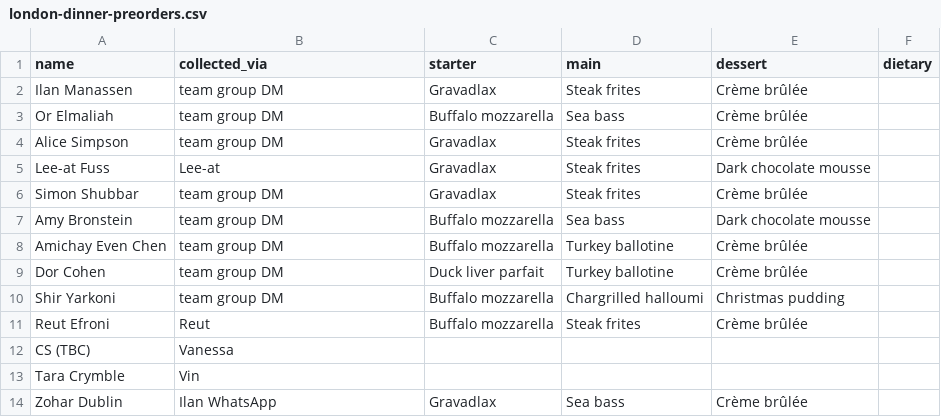
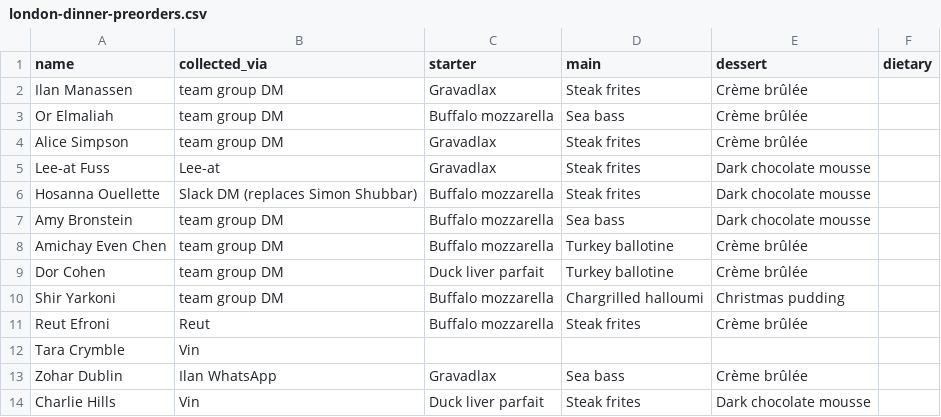
Before and after one commit to ilanmn-sys/BrieFing, a CSV file: templates/london-dinner-preorders.csv, drawn as a sheet; only a part is shown; the shorter side is filled out with more unchanged rows.

```diff
--- a/templates/london-dinner-preorders.csv
+++ b/templates/london-dinner-preorders.csv
@@ -5,3 +5,3 @@ Alice Simpson,team group DM,Gravadlax,Steak frites,Crème brûlée,
 Lee-at Fuss,Lee-at,Gravadlax,Steak frites,Dark chocolate mousse,
-Simon Shubbar,team group DM,Gravadlax,Steak frites,Crème brûlée,
+Hosanna Ouellette,Slack DM (replaces Simon Shubbar),Buffalo mozzarella,Steak frites,Dark chocolate mousse,
 Amy Bronstein,team group DM,Buffalo mozzarella,Sea bass,Dark chocolate mousse,
@@ -11,3 +11,2 @@ Shir Yarkoni,team group DM,Buffalo mozzarella,Chargrilled halloumi,Christmas pud
 Reut Efroni,Reut,Buffalo mozzarella,Steak frites,Crème brûlée,
-CS (TBC),Vanessa,,,,
 Tara Crymble,Vin,,,,
```
Also changed, not shown: 3 other files.
